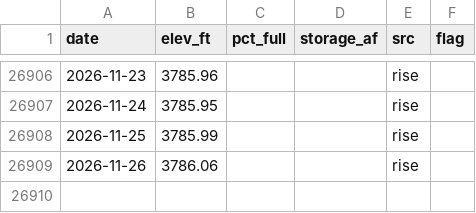
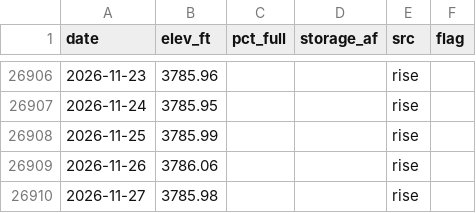
Before and after one commit to issbguru-png/lakelevelfinder, a CSV file: data/series/canyon-ferry-lake-mt.csv, drawn as a sheet; only a part is shown, gaps mark what is left out.

```diff
--- a/data/series/canyon-ferry-lake-mt.csv
+++ b/data/series/canyon-ferry-lake-mt.csv
@@ -26909 +26909,2 @@ date,elev_ft,pct_full,storage_af,src,flag
 2026-11-26,3786.06,,,rise,
+2026-11-27,3785.98,,,rise,
```
Also changed, not shown: data/series/blue-mesa-reservoir-co.csv, data/series/cheney-reservoir-ks.csv, 19 other files.
